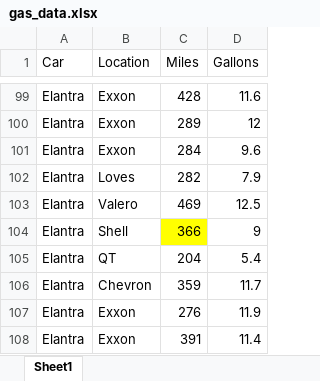
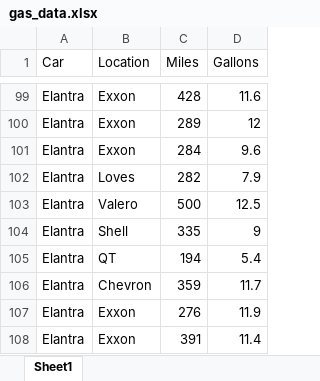
Before and after one commit to CalebSkinner1/GasMileage, an Excel workbook: gas_data.xlsx, sheet Sheet1, drawn as a sheet; only a part is shown, gaps mark what is left out; values as stored, in another font and other column widths than the file's, no borders; the diff names each change by its address in the sheet, - before the commit and + after, or states it on an @@ line.

Commit message:
data update

```diff
--- a/gas_data.xlsx (sheet Sheet1)
+++ b/gas_data.xlsx (sheet Sheet1)
-C103 (Miles): 469
+C103 (Miles): 500
-C104 (Miles): 366
+C104 (Miles): 335
-C104 fill: #FFFF00
+C104 fill: none
-C105 (Miles): 204
+C105 (Miles): 194
```
Also changed, not shown: 4 other files.
